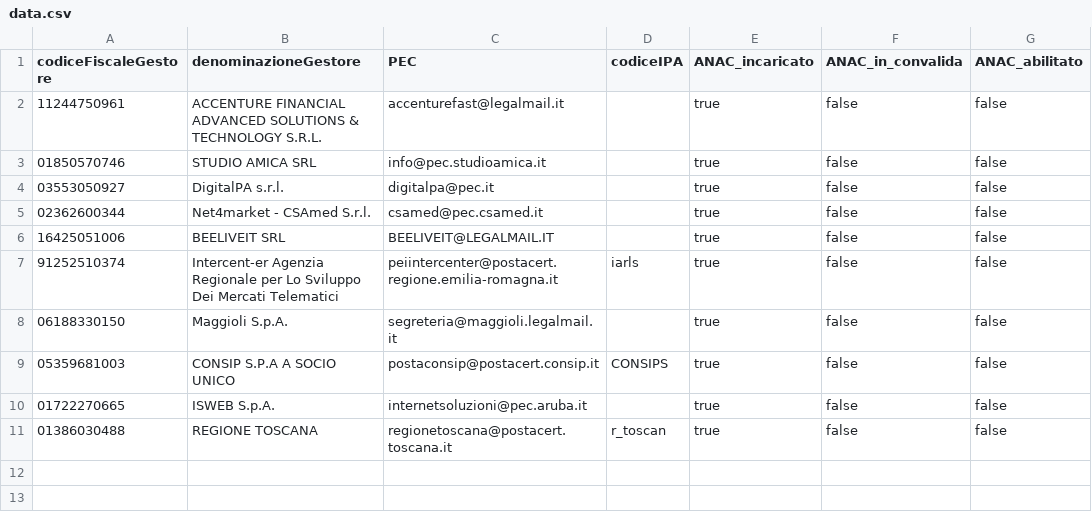
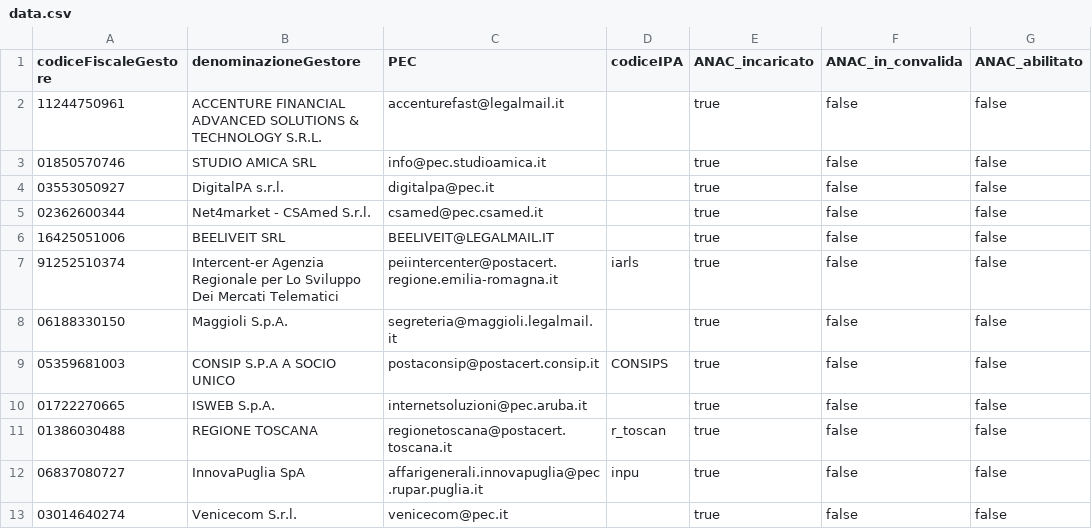
Before and after one commit to pagopa/selfcare-infra, a CSV file: src/core/resources/anac/data.csv, drawn as a sheet.

Commit message:
add new entry to procurement data source (#494)

```diff
--- a/src/core/resources/anac/data.csv
+++ b/src/core/resources/anac/data.csv
@@ -11 +11,3 @@ codiceFiscaleGestore,denominazioneGestore,PEC,codiceIPA,ANAC_incaricato,ANAC_in_
 01386030488,REGIONE TOSCANA,regionetoscana@postacert.toscana.it,r_toscan,true,false,false
+06837080727,InnovaPuglia SpA,affarigenerali.innovapuglia@pec.rupar.puglia.it,inpu,true,false,false
+03014640274,Venicecom S.r.l.,venicecom@pec.it,,true,false,false
```
